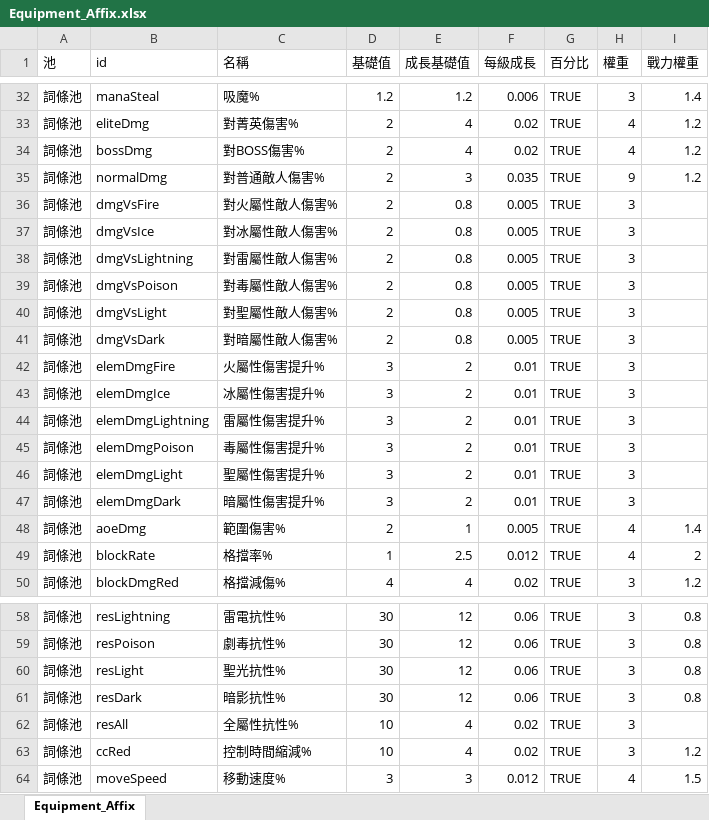
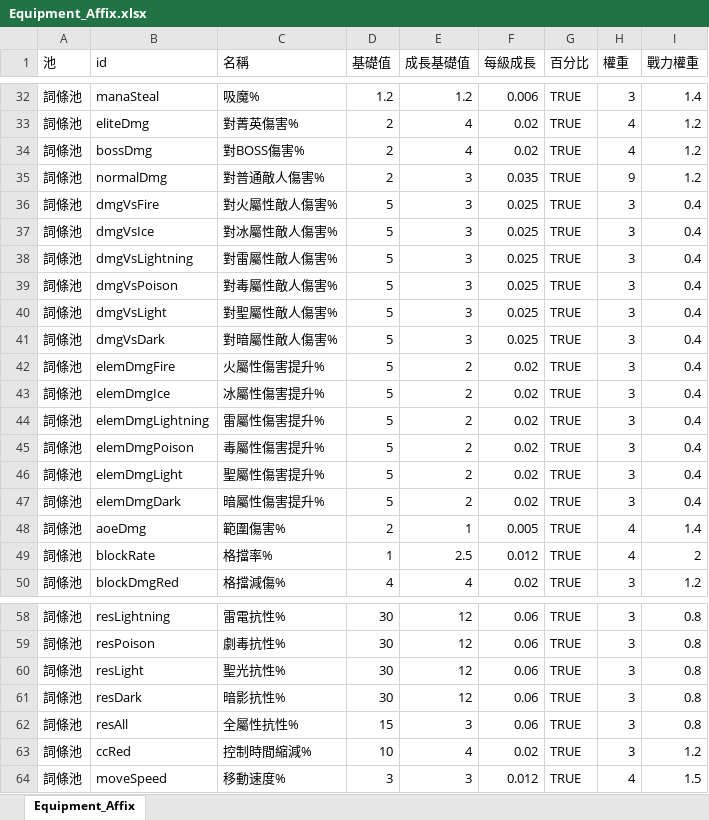
Before and after one commit to myKOF/Idle-RPG, an Excel workbook: config/Excel/Equipment_Affix.xlsx, sheet Equipment_Affix, drawn as a sheet; only a part is shown, gaps mark what is left out; values as stored, in another font and other column widths than the file's, no borders; the diff names each change by its address in the sheet, - before the commit and + after, or states it on an @@ line.

```diff
--- a/config/Excel/Equipment_Affix.xlsx (sheet Equipment_Affix)
+++ b/config/Excel/Equipment_Affix.xlsx (sheet Equipment_Affix)
-D36:D41 (基礎值): 2
+D36:D41 (基礎值): 5
-E36:E41 (成長基礎值): 0.8
+E36:E41 (成長基礎值): 3
-F36:F41 (每級成長): 0.005
+F36:F41 (每級成長): 0.025
-I36:I47 (戰力權重): (empty)
+I36:I47 (戰力權重): 0.4
-D42:D47 (基礎值): 3
+D42:D47 (基礎值): 5
-F42:F47 (每級成長): 0.01
+F42:F47 (每級成長): 0.02
-D62 (基礎值): 10
+D62 (基礎值): 15
-E62 (成長基礎值): 4
+E62 (成長基礎值): 3
-F62 (每級成長): 0.02
+F62 (每級成長): 0.06
-I62 (戰力權重): (empty)
+I62 (戰力權重): 0.8
```
Also changed, not shown: 2 other files.
